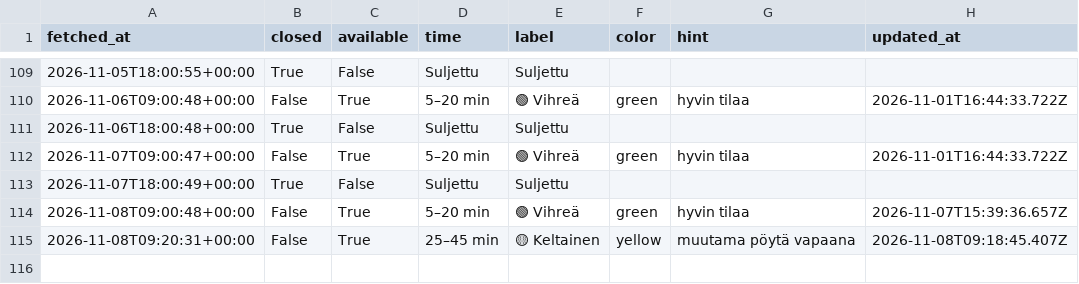
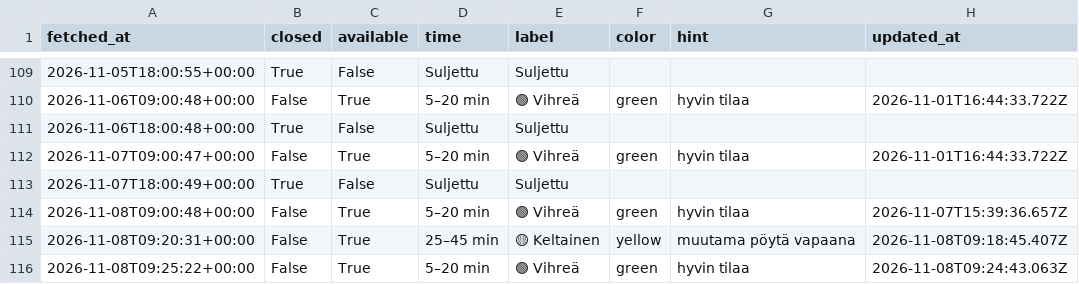
Before and after one commit to entsukki/gr-trendi, a CSV file: data/queue.csv, drawn as a sheet; only a part is shown, gaps mark what is left out.

```diff
--- a/data/queue.csv
+++ b/data/queue.csv
@@ -115 +115,2 @@ fetched_at,closed,available,time,label,color,hint,updated_at
 2026-11-08T09:20:31+00:00,False,True,25–45 min,🟡 Keltainen,yellow,muutama pöytä vapaana,2026-11-08T09:18:45.407Z
+2026-11-08T09:25:22+00:00,False,True,5–20 min,🟢 Vihreä,green,hyvin tilaa,2026-11-08T09:24:43.063Z
```
